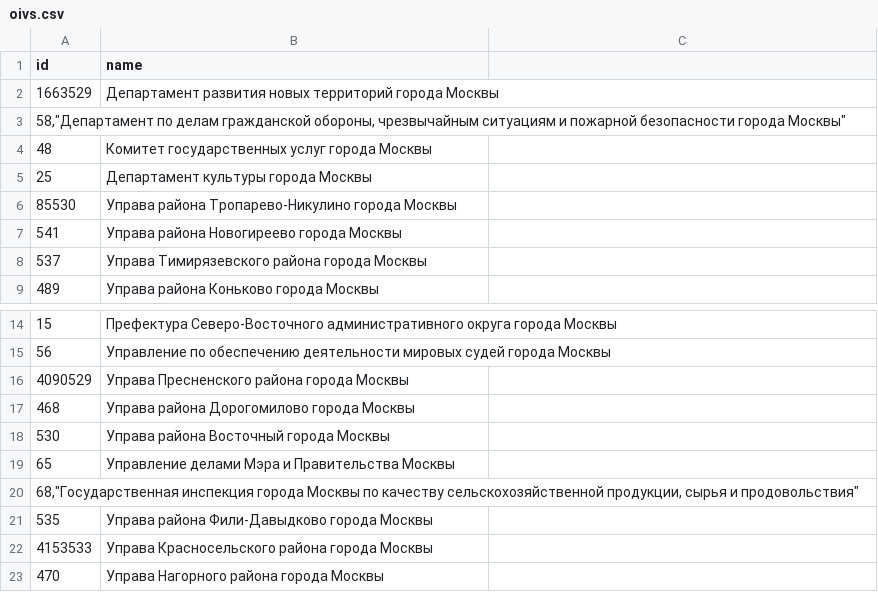
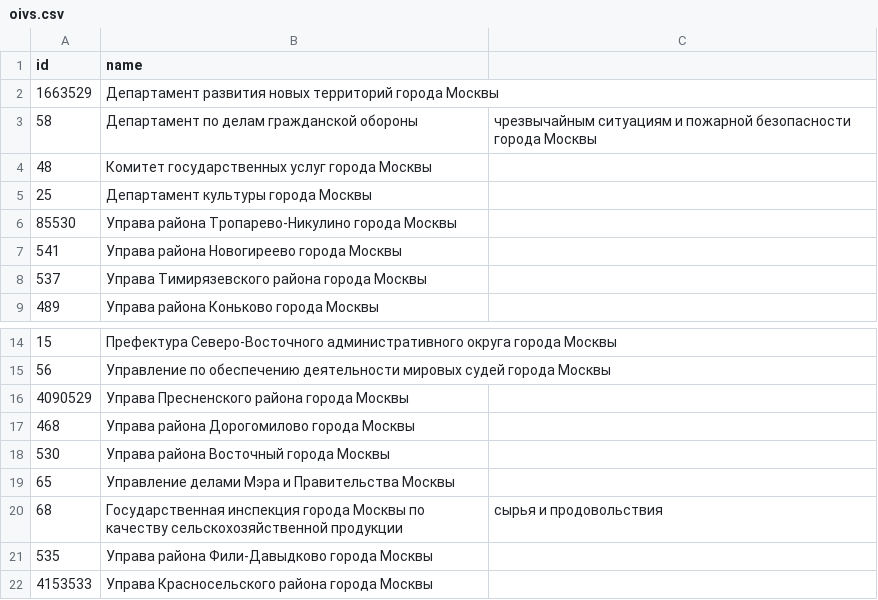
Before and after one commit to anastasiya-ezhkova/data-sets, a CSV file: oivs.csv, drawn as a sheet; only a part is shown, gaps mark what is left out; the shorter side is filled out with more unchanged rows; removed rows and columns are numbered as before the commit, all else as after; the diff names each change by its address in the sheet, - before the commit and + after, or states it on an @@ line.

Commit message:
Update oivs.csv

```diff
--- a/oivs.csv
+++ b/oivs.csv
-row 3: 58,"Департамент по делам гражданской обороны, чрезвычайным ситуациям и пожарной безопасности города Москвы"
+row 3: 58 | Департамент по делам гражданской обороны | чрезвычайным ситуациям и пожарной безопасности города Москвы
-row 20: 68,"Государственная инспекция города Москвы по качеству сельскохозяйственной продукции, сырья и продовольствия"
+row 20: 68 | Государственная инспекция города Москвы по качеству сельскохозяйственной продукции | сырья и продовольствия
```
